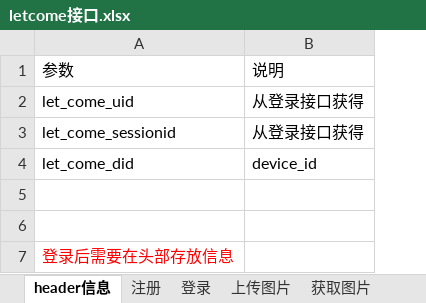
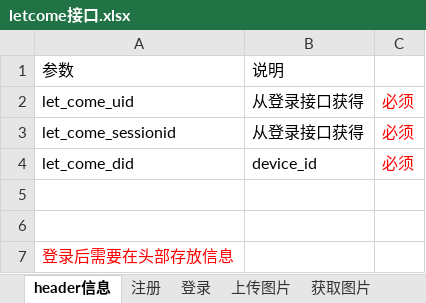
Before and after one commit to jsj2008/LetCome, an Excel workbook: letcome接口.xlsx, sheet header信息, drawn as a sheet; values as stored, in another font and other column widths than the file's, no borders; the diff names each change by its address in the sheet, - before the commit and + after, or states it on an @@ line.

```diff
--- a/letcome接口.xlsx (sheet header信息)
+++ b/letcome接口.xlsx (sheet header信息)
+column C, rows 2-4: all 必须
```
Also changed, not shown: sheet 获取图片瀑布流, sheet 登录, sheet 注册, sheet 上传图片, sheet 获取图片, other sheet tabs, 51 other files.
